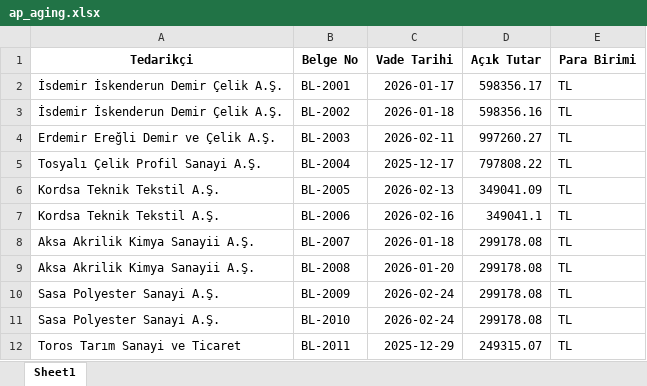
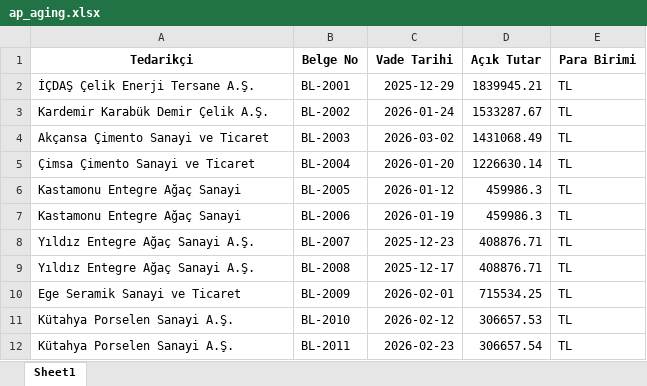
Before and after one commit to ibrahimozari779-lgtm/digital-finance-bp, an Excel workbook: demo_data/sectors/insaat_taahhut/ap_aging.xlsx, sheet Sheet1, drawn as a sheet; only a part is shown; values as stored, in another font and other column widths than the file's, no borders; the diff covers the shown part only; the diff names each change by its address in the sheet, - before the commit and + after, or states it on an @@ line.

```diff
--- a/demo_data/sectors/insaat_taahhut/ap_aging.xlsx (sheet Sheet1)
+++ b/demo_data/sectors/insaat_taahhut/ap_aging.xlsx (sheet Sheet1)
-A2 (Tedarikçi): İsdemir İskenderun Demir Çelik A.Ş.
+A2 (Tedarikçi): İÇDAŞ Çelik Enerji Tersane A.Ş.
-C2 (Vade Tarihi): 2026-01-17
+C2 (Vade Tarihi): 2025-12-29
-D2 (Açık Tutar): 598356.17
+D2 (Açık Tutar): 1839945.21
-A3 (Tedarikçi): İsdemir İskenderun Demir Çelik A.Ş.
+A3 (Tedarikçi): Kardemir Karabük Demir Çelik A.Ş.
-C3 (Vade Tarihi): 2026-01-18
+C3 (Vade Tarihi): 2026-01-24
-D3 (Açık Tutar): 598356.16
+D3 (Açık Tutar): 1533287.67
-A4 (Tedarikçi): Erdemir Ereğli Demir ve Çelik A.Ş.
+A4 (Tedarikçi): Akçansa Çimento Sanayi ve Ticaret
-C4 (Vade Tarihi): 2026-02-11
+C4 (Vade Tarihi): 2026-03-02
-D4 (Açık Tutar): 997260.27
+D4 (Açık Tutar): 1431068.49
-A5 (Tedarikçi): Tosyalı Çelik Profil Sanayi A.Ş.
+A5 (Tedarikçi): Çimsa Çimento Sanayi ve Ticaret
-C5 (Vade Tarihi): 2025-12-17
+C5 (Vade Tarihi): 2026-01-20
-D5 (Açık Tutar): 797808.22
+D5 (Açık Tutar): 1226630.14
-A6:A7 (Tedarikçi): Kordsa Teknik Tekstil A.Ş.
+A6:A7 (Tedarikçi): Kastamonu Entegre Ağaç Sanayi
-C6 (Vade Tarihi): 2026-02-13
+C6 (Vade Tarihi): 2026-01-12
-D6 (Açık Tutar): 349041.09
+D6 (Açık Tutar): 459986.3
-C7 (Vade Tarihi): 2026-02-16
+C7 (Vade Tarihi): 2026-01-19
-D7 (Açık Tutar): 349041.1
+D7 (Açık Tutar): 459986.3
-A8:A9 (Tedarikçi): Aksa Akrilik Kimya Sanayii A.Ş.
+A8:A9 (Tedarikçi): Yıldız Entegre Ağaç Sanayi A.Ş.
-C8 (Vade Tarihi): 2026-01-18
+C8 (Vade Tarihi): 2025-12-23
-D8:D9 (Açık Tutar): 299178.08
+D8:D9 (Açık Tutar): 408876.71
-C9 (Vade Tarihi): 2026-01-20
+C9 (Vade Tarihi): 2025-12-17
-A10 (Tedarikçi): Sasa Polyester Sanayi A.Ş.
+A10 (Tedarikçi): Ege Seramik Sanayi ve Ticaret
-C10 (Vade Tarihi): 2026-02-24
+C10 (Vade Tarihi): 2026-02-01
-D10 (Açık Tutar): 299178.08
+D10 (Açık Tutar): 715534.25
-A11 (Tedarikçi): Sasa Polyester Sanayi A.Ş.
+A11 (Tedarikçi): Kütahya Porselen Sanayi A.Ş.
-C11 (Vade Tarihi): 2026-02-24
+C11 (Vade Tarihi): 2026-02-12
-D11 (Açık Tutar): 299178.08
+D11 (Açık Tutar): 306657.53
-A12 (Tedarikçi): Toros Tarım Sanayi ve Ticaret
+A12 (Tedarikçi): Kütahya Porselen Sanayi A.Ş.
-C12 (Vade Tarihi): 2025-12-29
+C12 (Vade Tarihi): 2026-02-23
-D12 (Açık Tutar): 249315.07
+D12 (Açık Tutar): 306657.54
```
Also changed, not shown: 20 removed rows and 9 edited cells elsewhere in this sheet, demo_data/sectors/hizmet_yazilim/ar_aging.xlsx, demo_data/sectors/insaat_taahhut/ar_aging.xlsx, 45 other files.
